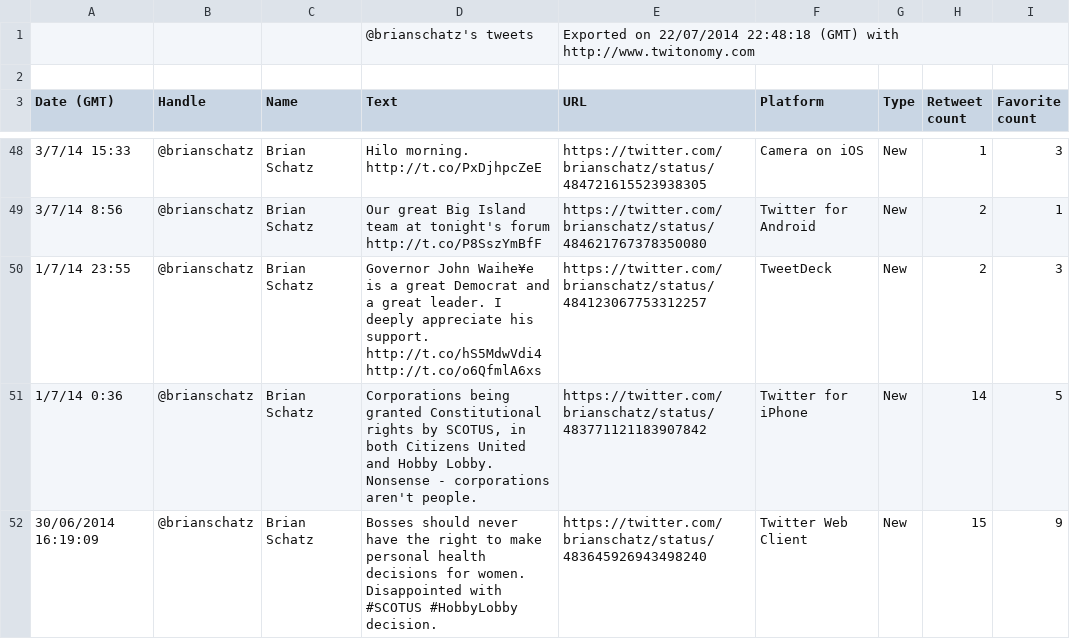
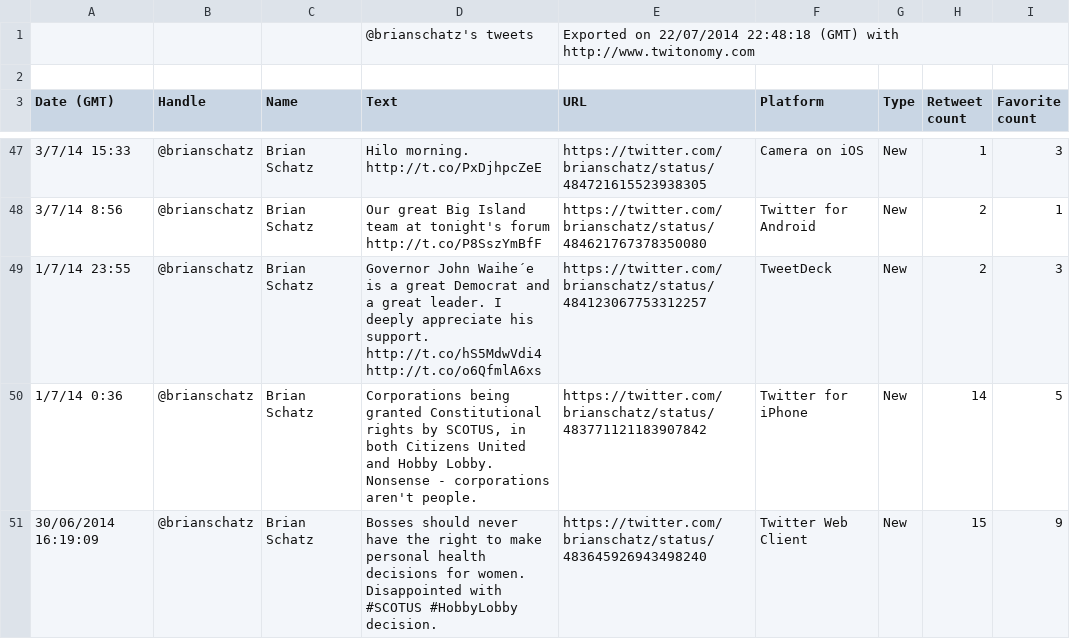
Before and after one commit to HC008/TwitterFilter, a CSV file: Test_2.csv, drawn as a sheet; only a part is shown, gaps mark what is left out; the diff covers the shown part only.

```diff
--- a/Test_2.csv
+++ b/Test_2.csv
@@ -49,3 +48,3 @@ Date (GMT),Handle,Name,Text,URL,Platform,Type,Retweet count,Favorite count
 3/7/14 8:56,@brianschatz,Brian Schatz,Our great Big Island team at tonight's forum http://t.co/P8SszYmBfF,https://twitter.com/brianschatz/status/484621767378350080,Twitter for Android,New,2,1
-1/7/14 23:55,@brianschatz,Brian Schatz,Governor John Waihe¥e is a great Democrat and a great leader. I deeply appreciate his support. http://t.co/hS5MdwVdi4 http://t.co/o6QfmlA6xs,https://twitter.com/brianschatz/status/484123067753312257,TweetDeck,New,2,3
+1/7/14 23:55,@brianschatz,Brian Schatz,Governor John Waihe´e is a great Democrat and a great leader. I deeply appreciate his support. http://t.co/hS5MdwVdi4 http://t.co/o6QfmlA6xs,https://twitter.com/brianschatz/status/484123067753312257,TweetDeck,New,2,3
 1/7/14 0:36,@brianschatz,Brian Schatz,"Corporations being granted Constitutional rights by SCOTUS, in both Citizens United and Hobby Lobby. Nonsense - corporations aren't people.",https://twitter.com/brianschatz/status/483771121183907842,Twitter for iPhone,New,14,5
```
Also changed, not shown: 1 removed row and 26 edited cells elsewhere in this file.
